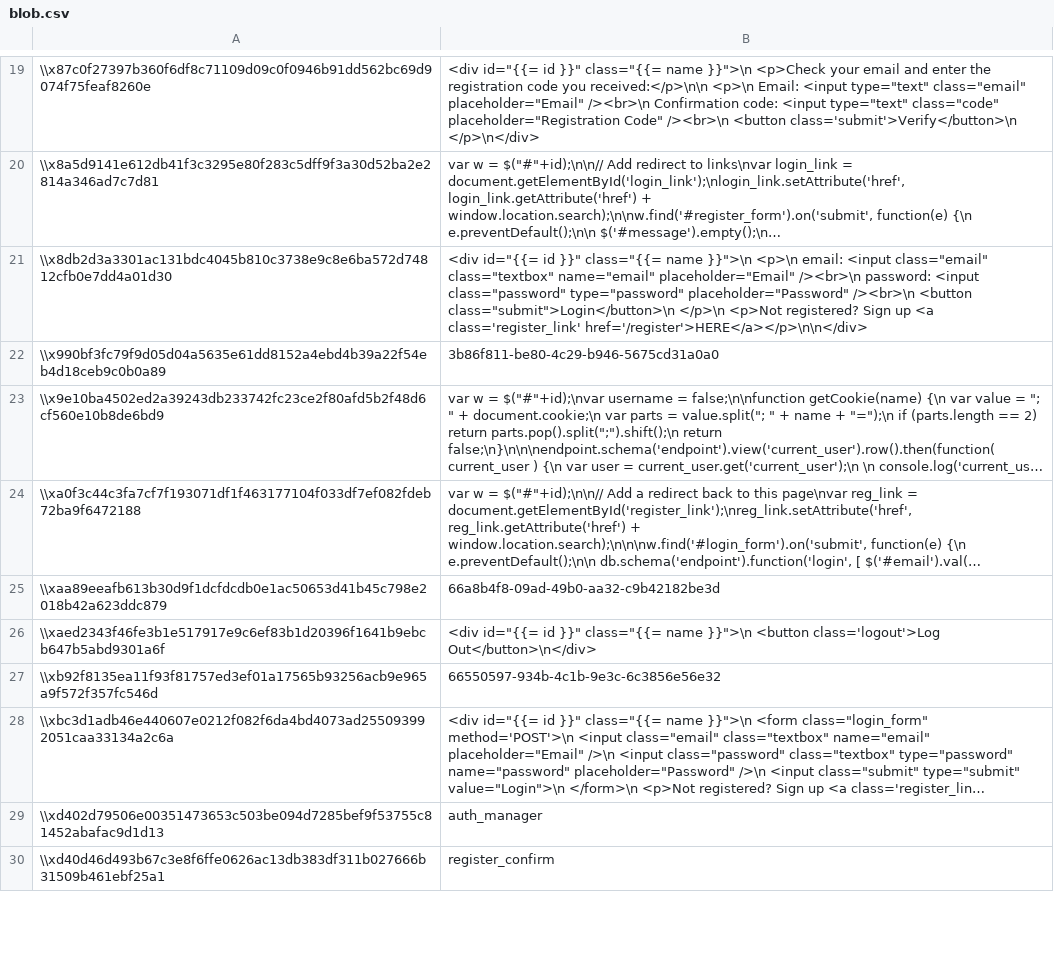
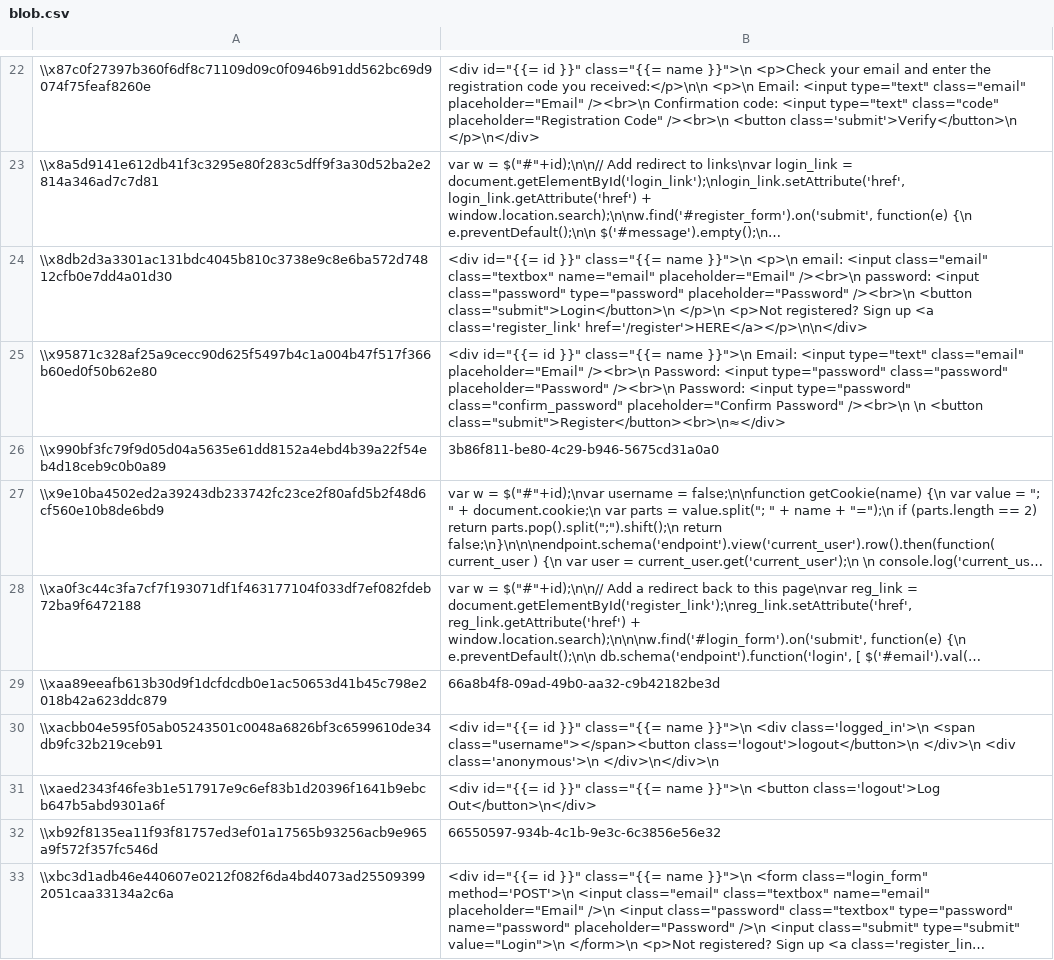
Before and after one commit to aquametalabs/aquameta, a CSV file: bundles-available/org.aquameta.ui.auth/blob.csv, drawn as a sheet; only a part is shown, gaps mark what is left out; the shorter side is filled out with more unchanged rows; long unchanged cells end in …; the diff covers the shown part only; the diff names each change by its address in the sheet, - before the commit and + after, or states it on an @@ line.

```diff
--- a/bundles-available/org.aquameta.ui.auth/blob.csv
+++ b/bundles-available/org.aquameta.ui.auth/blob.csv
+row 25: \\x95871c328af25a9cecc90d625f5497b4c1a004b47f517f366b60ed0f50b62e80 | <div id="{{= id }}" class="{{= name }}">\n Email: <input type="text" class="email" placeholder="Email" /><br>\n Password: <input type="password" class="password" placeholder="Password" /><br>\n Password: <input type="password" class="confirm_password" placeholder="Confirm Password" /><br>\n \n <button class="submit">Register</button><br>\n≈</div>
+row 30: \\xacbb04e595f05ab05243501c0048a6826bf3c6599610de34db9fc32b219ceb91 | <div id="{{= id }}" class="{{= name }}">\n <div class='logged_in'>\n <span class="username"></span><button class='logout'>logout</button>\n </div>\n <div class='anonymous'>\n </div>\n</div>\n
```
Also changed, not shown: 6 added rows elsewhere in this file, bundles-available/org.aquameta.ui.auth/commit.csv, bundles-available/org.aquameta.ui.auth/rowset_row.csv, 3 other files.
